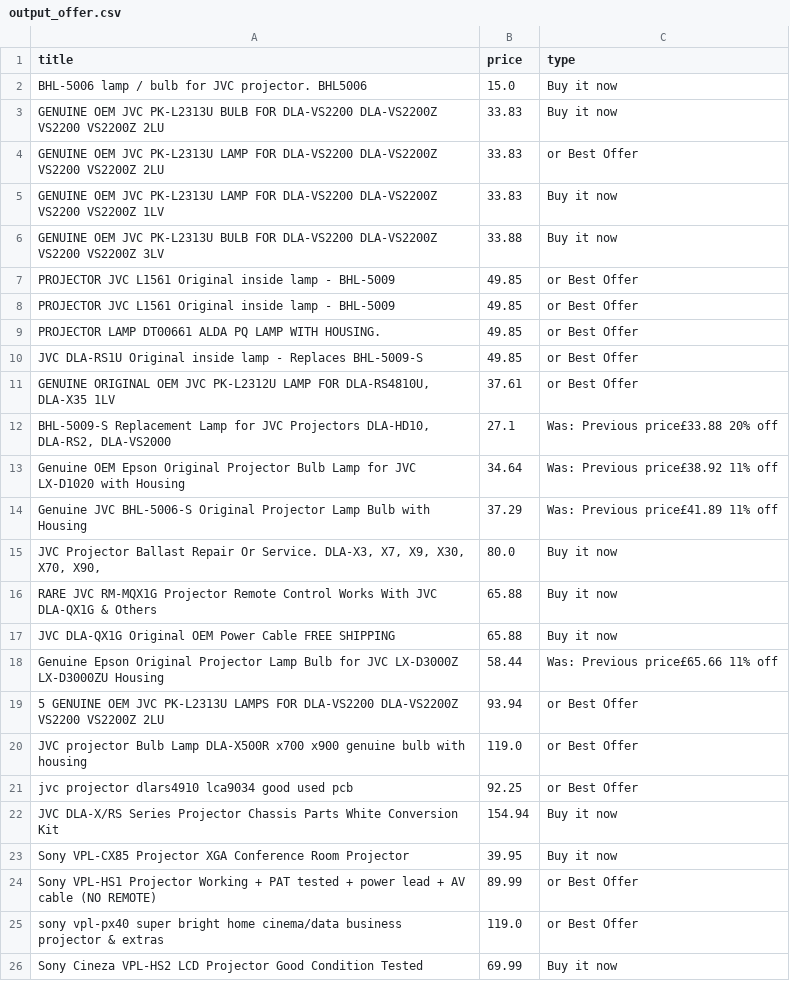
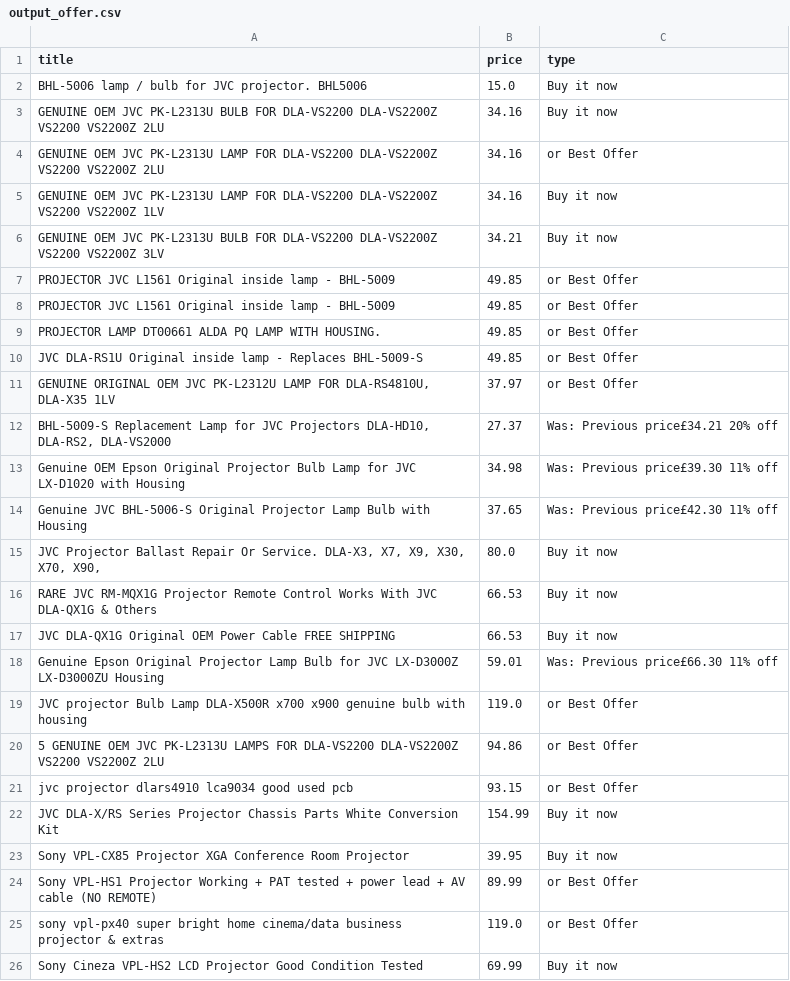
Before and after one commit to LFCottrell/Ebay_JVC, a CSV file: output_offer.csv, drawn as a sheet; only a part is shown; the diff covers the shown part only.

```diff
--- a/output_offer.csv
+++ b/output_offer.csv
@@ -2,6 +2,6 @@ title,price,type
 BHL-5006 lamp / bulb for JVC projector. BHL5006,15.0,Buy it now
-GENUINE OEM JVC PK-L2313U BULB FOR DLA-VS2200 DLA-VS2200Z VS2200 VS2200Z 2LU,33.83,Buy it now
-GENUINE OEM JVC PK-L2313U LAMP FOR DLA-VS2200 DLA-VS2200Z VS2200 VS2200Z 2LU,33.83,or Best Offer
-GENUINE OEM JVC PK-L2313U LAMP FOR DLA-VS2200 DLA-VS2200Z VS2200 VS2200Z 1LV,33.83,Buy it now
-GENUINE OEM JVC PK-L2313U BULB FOR DLA-VS2200 DLA-VS2200Z VS2200 VS2200Z 3LV,33.88,Buy it now
+GENUINE OEM JVC PK-L2313U BULB FOR DLA-VS2200 DLA-VS2200Z VS2200 VS2200Z 2LU,34.16,Buy it now
+GENUINE OEM JVC PK-L2313U LAMP FOR DLA-VS2200 DLA-VS2200Z VS2200 VS2200Z 2LU,34.16,or Best Offer
+GENUINE OEM JVC PK-L2313U LAMP FOR DLA-VS2200 DLA-VS2200Z VS2200 VS2200Z 1LV,34.16,Buy it now
+GENUINE OEM JVC PK-L2313U BULB FOR DLA-VS2200 DLA-VS2200Z VS2200 VS2200Z 3LV,34.21,Buy it now
 PROJECTOR JVC L1561 Original inside lamp - BHL-5009,49.85,or Best Offer
@@ -10,14 +10,14 @@ PROJECTOR LAMP DT00661 ALDA PQ LAMP WITH HOUSING.,49.85,or Best Offer
 JVC DLA-RS1U Original inside lamp - Replaces BHL-5009-S,49.85,or Best Offer
-"GENUINE ORIGINAL OEM JVC PK-L2312U LAMP FOR DLA-RS4810U, DLA-X35 1LV",37.61,or Best Offer
-"BHL-5009-S Replacement Lamp for JVC Projectors DLA-HD10, DLA-RS2, DLA-VS2000",27.1,Was: Previous price£33.88  20% off
-Genuine OEM Epson Original Projector Bulb Lamp for JVC LX-D1020 with Housing,34.64,Was: Previous price£38.92  11% off
-Genuine JVC BHL-5006-S Original Projector Lamp Bulb with Housing,37.29,Was: Previous price£41.89  11% off
+"GENUINE ORIGINAL OEM JVC PK-L2312U LAMP FOR DLA-RS4810U, DLA-X35 1LV",37.97,or Best Offer
+"BHL-5009-S Replacement Lamp for JVC Projectors DLA-HD10, DLA-RS2, DLA-VS2000",27.37,Was: Previous price£34.21  20% off
+Genuine OEM Epson Original Projector Bulb Lamp for JVC LX-D1020 with Housing,34.98,Was: Previous price£39.30  11% off
+Genuine JVC BHL-5006-S Original Projector Lamp Bulb with Housing,37.65,Was: Previous price£42.30  11% off
 "JVC Projector Ballast Repair Or Service. DLA-X3, X7,  X9, X30, X70, X90,",80.0,Buy it now
-RARE JVC RM-MQX1G Projector Remote Control Works With JVC DLA-QX1G & Others,65.88,Buy it now
-JVC DLA-QX1G Original OEM Power Cable FREE SHIPPING,65.88,Buy it now
-Genuine Epson Original Projector Lamp Bulb for JVC LX-D3000Z LX-D3000ZU Housing,58.44,Was: Previous price£65.66  11% off
-5 GENUINE OEM JVC PK-L2313U LAMPS FOR DLA-VS2200 DLA-VS2200Z VS2200 VS2200Z 2LU,93.94,or Best Offer
+RARE JVC RM-MQX1G Projector Remote Control Works With JVC DLA-QX1G & Others,66.53,Buy it now
+JVC DLA-QX1G Original OEM Power Cable FREE SHIPPING,66.53,Buy it now
+Genuine Epson Original Projector Lamp Bulb for JVC LX-D3000Z LX-D3000ZU Housing,59.01,Was: Previous price£66.30  11% off
 JVC projector Bulb Lamp DLA-X500R x700 x900 genuine bulb with housing,119.0,or Best Offer
-jvc projector dlars4910 lca9034 good used pcb,92.25,or Best Offer
-JVC DLA-X/RS Series Projector Chassis Parts White Conversion Kit,154.94,Buy it now
+5 GENUINE OEM JVC PK-L2313U LAMPS FOR DLA-VS2200 DLA-VS2200Z VS2200 VS2200Z 2LU,94.86,or Best Offer
+jvc projector dlars4910 lca9034 good used pcb,93.15,or Best Offer
+JVC DLA-X/RS Series Projector Chassis Parts White Conversion Kit,154.99,Buy it now
 Sony VPL-CX85 Projector  XGA Conference Room Projector,39.95,Buy it now
```
Also changed, not shown: 5 added rows, 5 removed rows, 18 moved rows and 6 edited cells elsewhere in this file, new_df.csv, old_df.csv, 1 other file.
